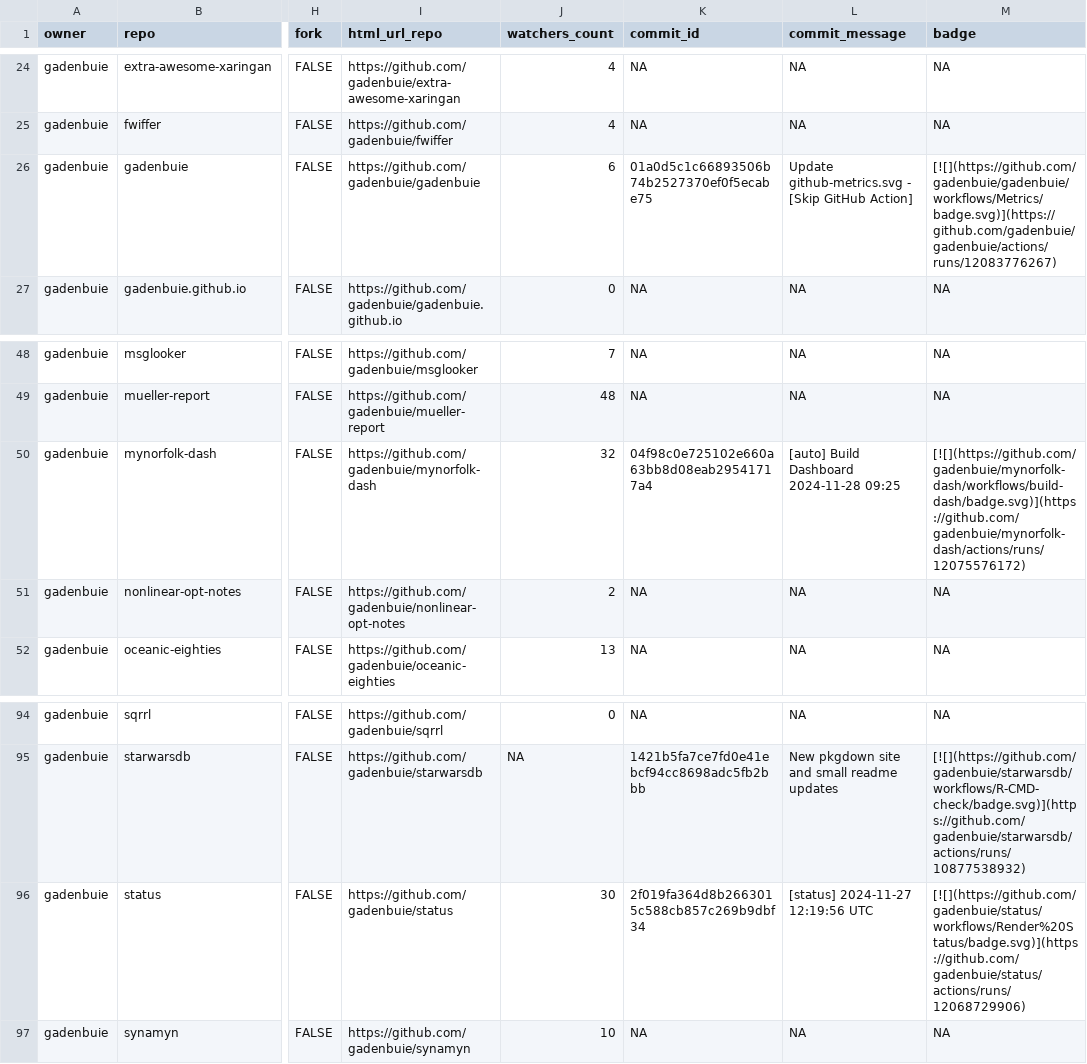
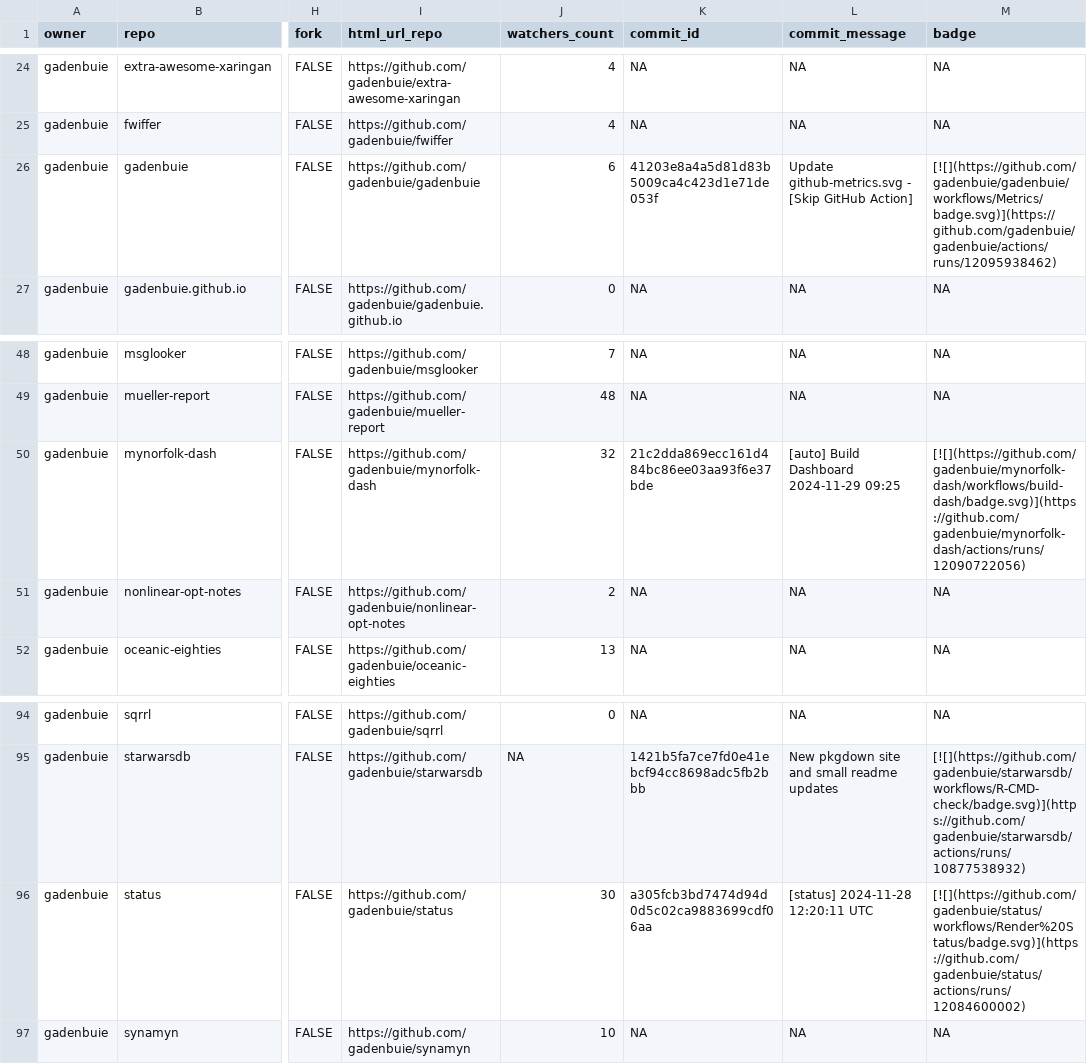
Before and after one commit to jimbrig/status, a CSV file: repos.csv, drawn as a sheet; only a part is shown, gaps mark what is left out; the diff names each change by its address in the sheet, - before the commit and + after, or states it on an @@ line.

```diff
--- a/repos.csv
+++ b/repos.csv
-K26 (commit_id): 01a0d5c1c66893506b74b2527370ef0f5ecabe75
+K26 (commit_id): 41203e8a4a5d81d83b5009ca4c423d1e71de053f
-M26 (badge): [![](https://github.com/gadenbuie/gadenbuie/workflows/Metrics/badge.svg)](https://github.com/gadenbuie/gadenbuie/actions/runs/12083776267)
+M26 (badge): [![](https://github.com/gadenbuie/gadenbuie/workflows/Metrics/badge.svg)](https://github.com/gadenbuie/gadenbuie/actions/runs/12095938462)
-K50 (commit_id): 04f98c0e725102e660a63bb8d08eab29541717a4
+K50 (commit_id): 21c2dda869ecc161d484bc86ee03aa93f6e37bde
-L50 (commit_message): [auto] Build Dashboard 2024-11-28 09:25
+L50 (commit_message): [auto] Build Dashboard 2024-11-29 09:25
-M50 (badge): [![](https://github.com/gadenbuie/mynorfolk-dash/workflows/build-dash/badge.svg)](https://github.com/gadenbuie/mynorfolk-dash/actions/runs/12075576172)
+M50 (badge): [![](https://github.com/gadenbuie/mynorfolk-dash/workflows/build-dash/badge.svg)](https://github.com/gadenbuie/mynorfolk-dash/actions/runs/12090722056)
-K96 (commit_id): 2f019fa364d8b2663015c588cb857c269b9dbf34
+K96 (commit_id): a305fcb3bd7474d94d0d5c02ca9883699cdf06aa
-L96 (commit_message): [status] 2024-11-27 12:19:56 UTC
+L96 (commit_message): [status] 2024-11-28 12:20:11 UTC
-M96 (badge): [![](https://github.com/gadenbuie/status/workflows/Render%20Status/badge.svg)](https://github.com/gadenbuie/status/actions/runs/12068729906)
+M96 (badge): [![](https://github.com/gadenbuie/status/workflows/Render%20Status/badge.svg)](https://github.com/gadenbuie/status/actions/runs/12084600002)
```
Also changed, not shown: 2 other files.
